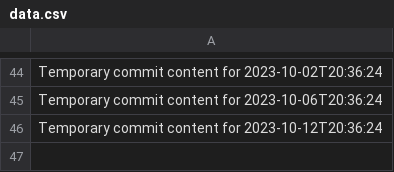
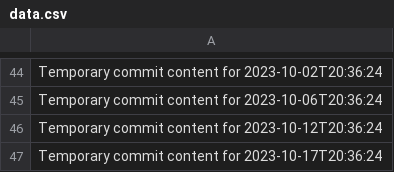
Before and after one commit to git86/Flux2-extended, a CSV file: data.csv, drawn as a sheet; only a part is shown, gaps mark what is left out; the diff names each change by its address in the sheet, - before the commit and + after, or states it on an @@ line.

```diff
--- a/data.csv
+++ b/data.csv
+row 47: Temporary commit content for 2023-10-17T20:36:24
```
